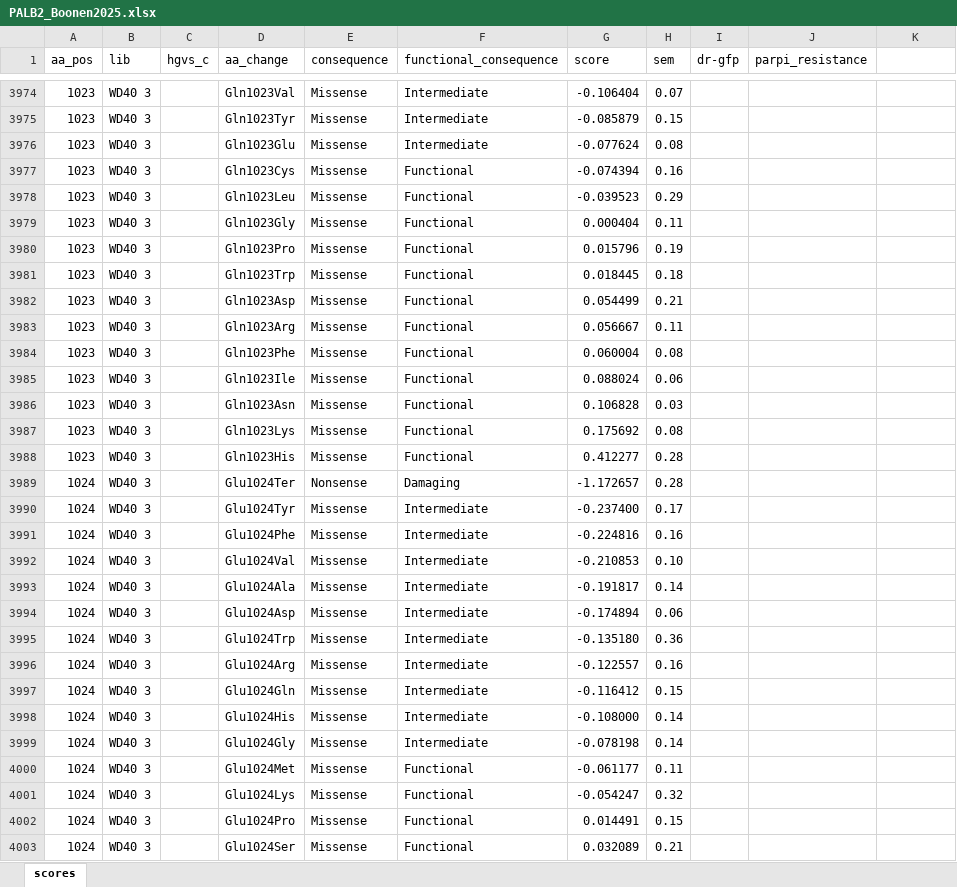
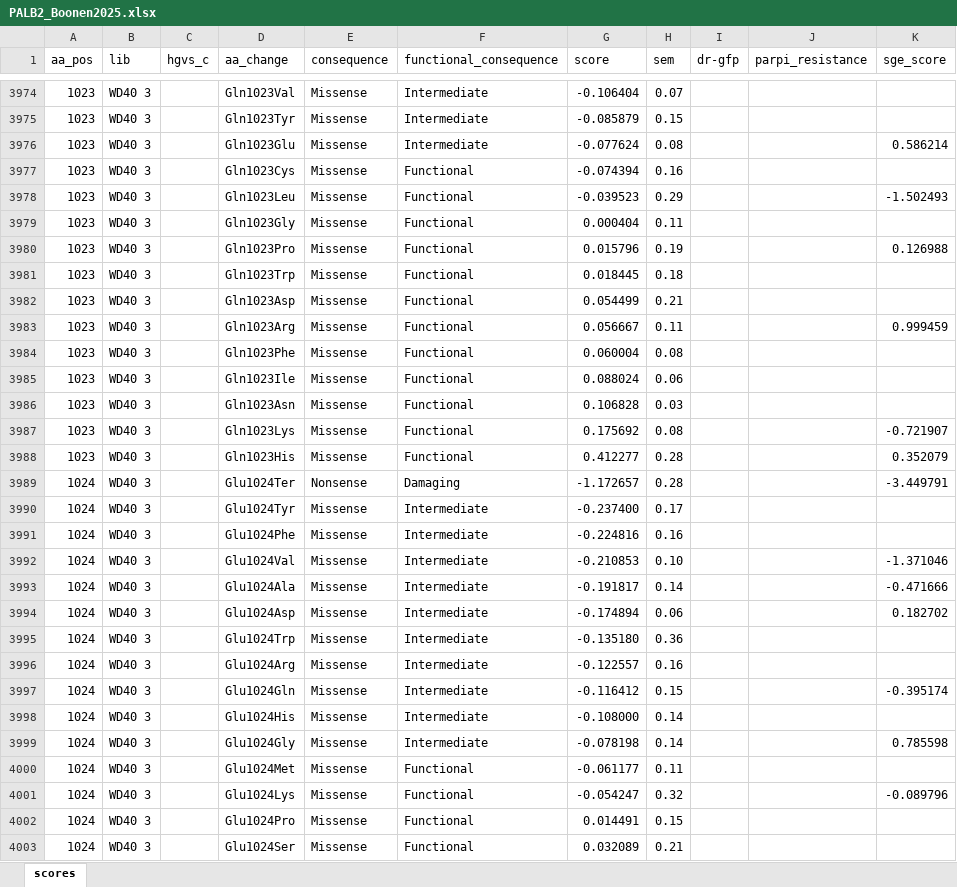
Before and after one commit to ivanw314/PillarProject_CAVA_Analysis, an Excel workbook: Data/sge_data_for_qc/orthogonal_sge_data/PALB2_Boonen2025.xlsx, sheet scores, drawn as a sheet; only a part is shown, gaps mark what is left out; values as stored, in another font and other column widths than the file's, no cell formats; the diff covers the shown part only; the diff names each change by its address in the sheet, - before the commit and + after, or states it on an @@ line.

Commit message:
Update PALB2_Boonen2025.xlsx
Updated to include SGE score column

```diff
--- a/Data/sge_data_for_qc/orthogonal_sge_data/PALB2_Boonen2025.xlsx (sheet scores)
+++ b/Data/sge_data_for_qc/orthogonal_sge_data/PALB2_Boonen2025.xlsx (sheet scores)
-K1: (empty)
+K1: sge_score
-K3976 (sge_score): (empty)
+K3976 (sge_score): 0.586214
-K3978 (sge_score): (empty)
+K3978 (sge_score): -1.502493
-K3980 (sge_score): (empty)
+K3980 (sge_score): 0.126988
-K3983 (sge_score): (empty)
+K3983 (sge_score): 0.999459
-K3987 (sge_score): (empty)
+K3987 (sge_score): -0.721907
-K3988 (sge_score): (empty)
+K3988 (sge_score): 0.352079
-K3989 (sge_score): (empty)
+K3989 (sge_score): -3.449791
-K3992 (sge_score): (empty)
+K3992 (sge_score): -1.371046
-K3993 (sge_score): (empty)
+K3993 (sge_score): -0.471666
-K3994 (sge_score): (empty)
+K3994 (sge_score): 0.182702
-K3997 (sge_score): (empty)
+K3997 (sge_score): -0.395174
-K3999 (sge_score): (empty)
+K3999 (sge_score): 0.785598
-K4001 (sge_score): (empty)
+K4001 (sge_score): -0.089796
```
Also changed, not shown: 171 edited cells elsewhere in this sheet, cell formats.
